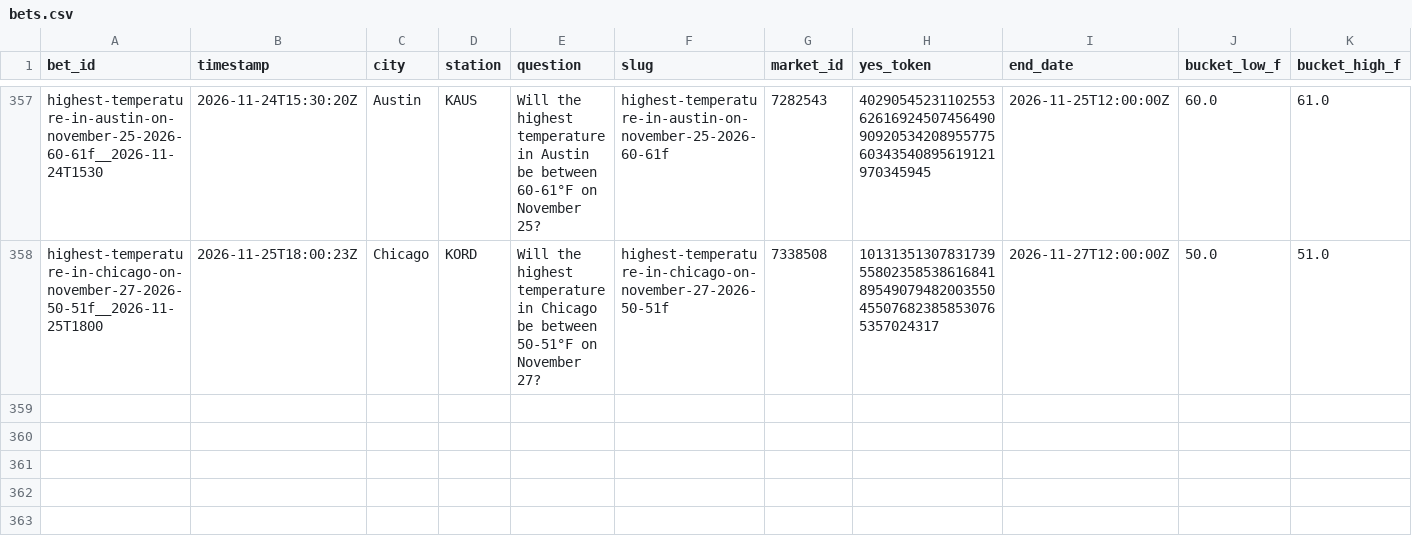
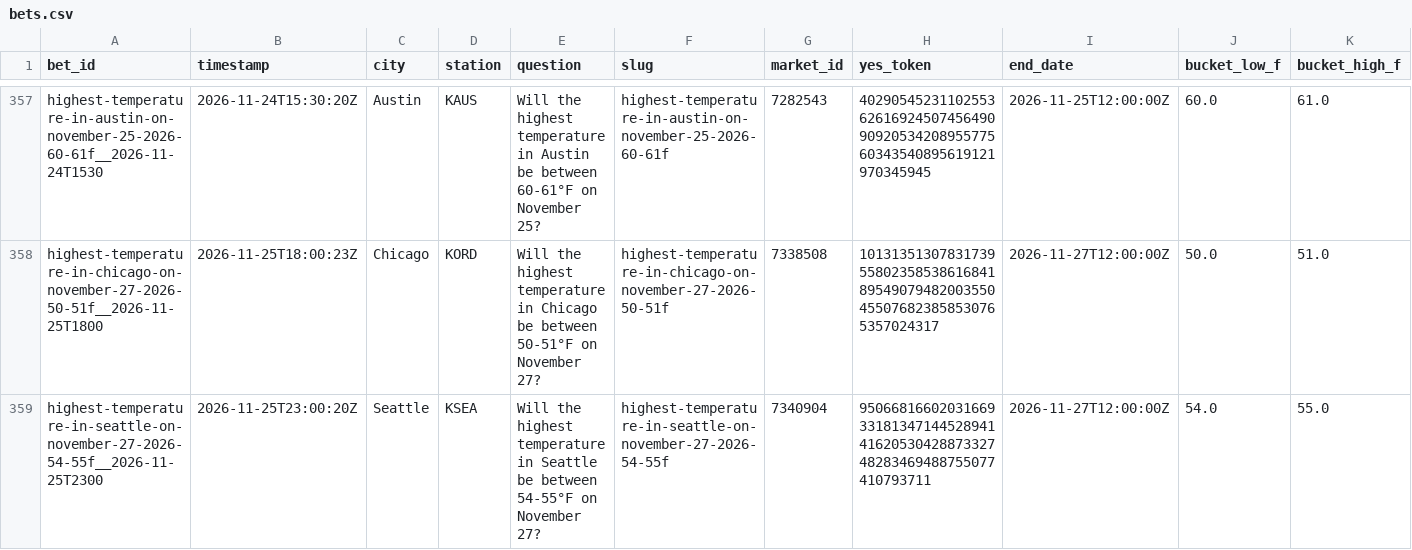
Before and after one commit to user-kv/polymarket-desk, a CSV file: papertrader/data/bets.csv, drawn as a sheet; only a part is shown, gaps mark what is left out; rows hold the shown columns only; the diff names each change by its address in the sheet, - before the commit and + after, or states it on an @@ line.

```diff
--- a/papertrader/data/bets.csv
+++ b/papertrader/data/bets.csv
+row 359: highest-temperature-in-seattle-on-november-27-2026-54-55f__2026-11-25T2300 | 2026-11-25T23:00:20Z | Seattle | KSEA | Will the highest temperature in Seattle be between 54-55°F on November 27? | highest-temperature-in-seattle-on-november-27-2026-54-55f | 7340904 | 95066816602031669331813471445289414162053042887332748283469488755077410793711 | 2026-11-27T12:00:00Z | 54.0 | 55.0
```
Also changed, not shown: 3 other files.
